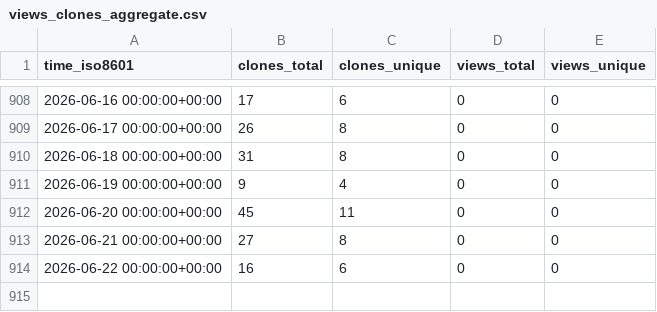
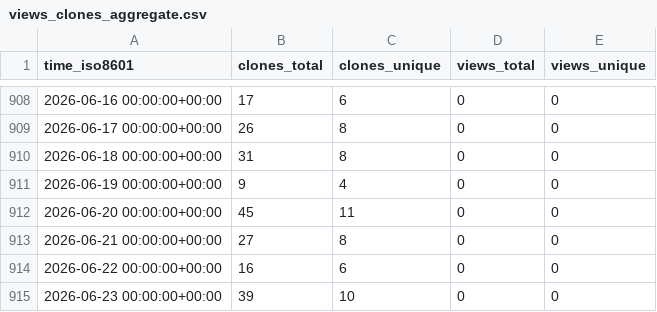
Before and after one commit to hhollandmoritz/snakemake_guide, a CSV file: hhollandmoritz/snakemake_guide/ghrs-data/views_clones_aggregate.csv, drawn as a sheet; only a part is shown, gaps mark what is left out.

```diff
--- a/hhollandmoritz/snakemake_guide/ghrs-data/views_clones_aggregate.csv
+++ b/hhollandmoritz/snakemake_guide/ghrs-data/views_clones_aggregate.csv
@@ -914 +914,2 @@ time_iso8601,clones_total,clones_unique,views_total,views_unique
 2026-06-22 00:00:00+00:00,16,6,0,0
+2026-06-23 00:00:00+00:00,39,10,0,0
```
Also changed, not shown: 1 other file.
